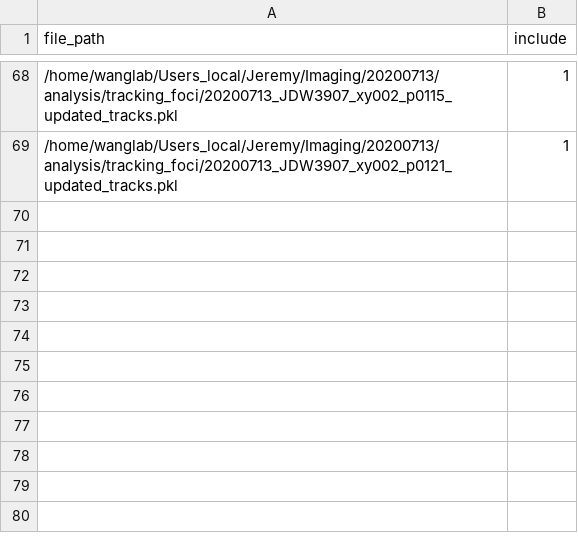
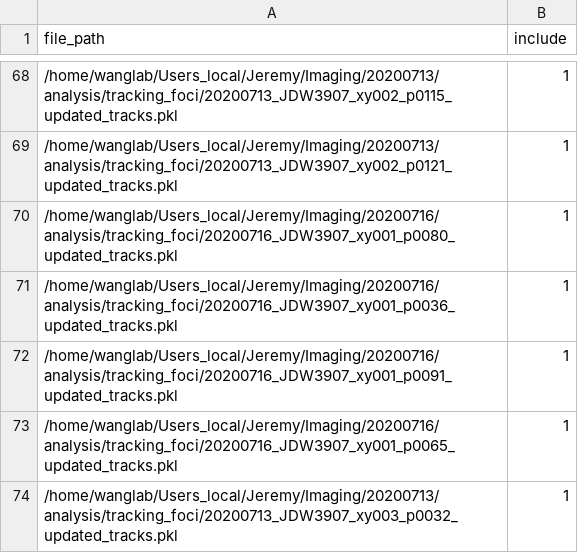
Before and after one commit to junlabucsd/mm3, a CSV file: focus_track_training_file_paths.csv, drawn as a sheet; only a part is shown, gaps mark what is left out.

```diff
--- a/focus_track_training_file_paths.csv
+++ b/focus_track_training_file_paths.csv
@@ -69 +69,6 @@ file_path,include
 /home/wanglab/Users_local/Jeremy/Imaging/20200713/analysis/tracking_foci/20200713_JDW3907_xy002_p0121_updated_tracks.pkl,1
+/home/wanglab/Users_local/Jeremy/Imaging/20200716/analysis/tracking_foci/20200716_JDW3907_xy001_p0080_updated_tracks.pkl,1
+/home/wanglab/Users_local/Jeremy/Imaging/20200716/analysis/tracking_foci/20200716_JDW3907_xy001_p0036_updated_tracks.pkl,1
+/home/wanglab/Users_local/Jeremy/Imaging/20200716/analysis/tracking_foci/20200716_JDW3907_xy001_p0091_updated_tracks.pkl,1
+/home/wanglab/Users_local/Jeremy/Imaging/20200716/analysis/tracking_foci/20200716_JDW3907_xy001_p0065_updated_tracks.pkl,1
+/home/wanglab/Users_local/Jeremy/Imaging/20200713/analysis/tracking_foci/20200713_JDW3907_xy003_p0032_updated_tracks.pkl,1
```
Also changed, not shown: 10 other files.
